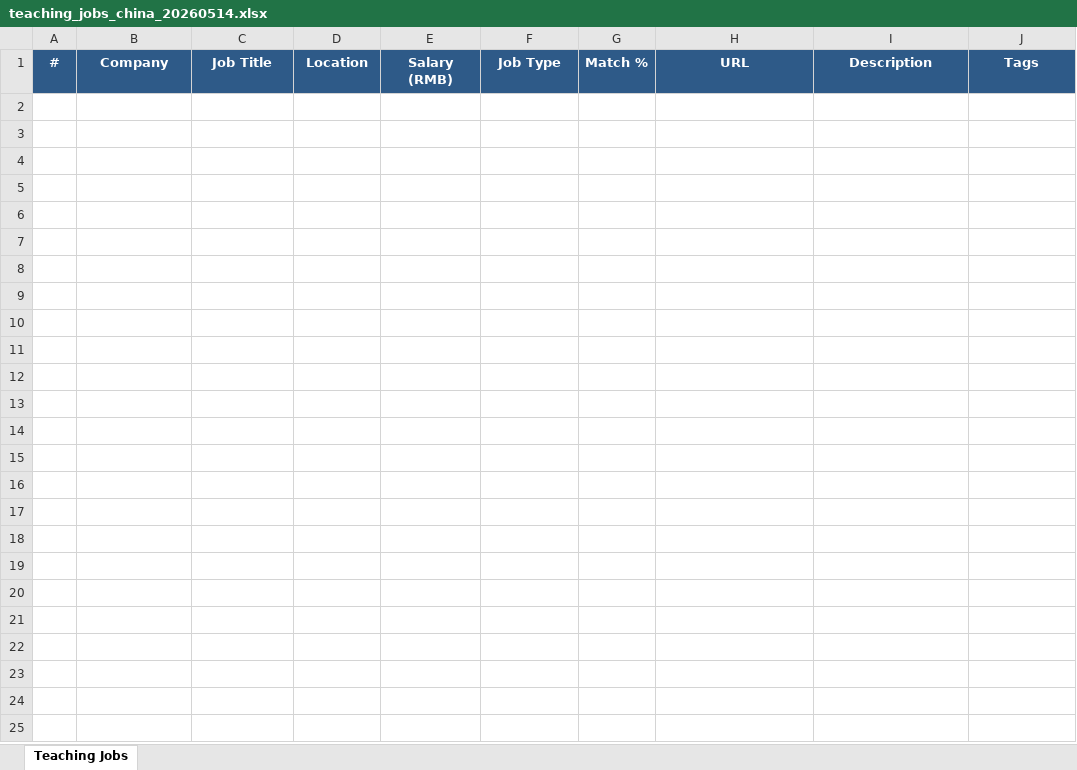
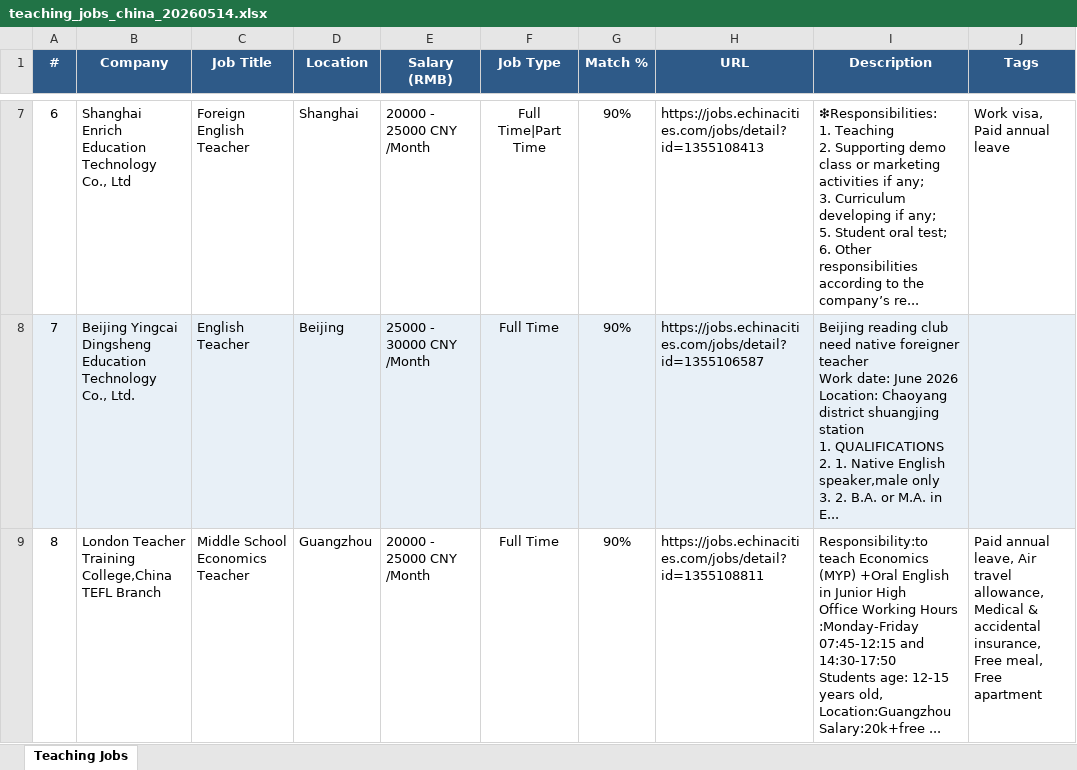
Before and after one commit to Vault089/job-scraper, an Excel workbook: teaching_jobs_china_20260514.xlsx, sheet Teaching Jobs, drawn as a sheet; only a part is shown, gaps mark what is left out; values as stored, in another font and other column widths than the file's, no borders; ↵ is a line break in a cell; the diff covers the shown part only; the diff names each change by its address in the sheet, - before the commit and + after, or states it on an @@ line.

```diff
--- a/teaching_jobs_china_20260514.xlsx (sheet Teaching Jobs)
+++ b/teaching_jobs_china_20260514.xlsx (sheet Teaching Jobs)
+row 7: 6 | Shanghai Enrich Education Technology Co., Ltd | Foreign English Teacher | Shanghai | 20000 - 25000 CNY /Month | Full Time|Part Time | 90% | https://jobs.echinacities.com/jobs/detail?id=1355108413 | ❇Responsibilities: ↵ 1. Teaching ↵ 2. Supporting demo class or marketing activities if any; ↵ 3. Curriculum developing if any; ↵ 5. Student oral test; ↵ 6. Other responsibilities according to the company’s re... | Work visa, Paid annual leave
+row 8: 7 | Beijing Yingcai Dingsheng Education Technology Co., Ltd. | English Teacher | Beijing | 25000 - 30000 CNY /Month | Full Time | 90% | https://jobs.echinacities.com/jobs/detail?id=1355106587 | Beijing reading club need native foreigner teacher ↵ Work date: June 2026 ↵ Location: Chaoyang district shuangjing station ↵ 1. QUALIFICATIONS ↵ 2. 1. Native English speaker,male only ↵ 3. 2. B.A. or M.A. in E...
+row 9: 8 | London Teacher Training College,China TEFL Branch | Middle School Economics Teacher | Guangzhou | 20000 - 25000 CNY /Month | Full Time | 90% | https://jobs.echinacities.com/jobs/detail?id=1355108811 | Responsibility:to teach Economics (MYP) +Oral English in Junior High ↵ Office Working Hours :Monday-Friday 07:45-12:15 and 14:30-17:50 ↵ Students age: 12-15 years old, ↵ Location:Guangzhou ↵ Salary:20k+free ... | Paid annual leave, Air travel allowance, Medical & accidental insurance, Free meal, Free apartment
```
Also changed, not shown: 8 added rows elsewhere in this sheet, 21 other files.
